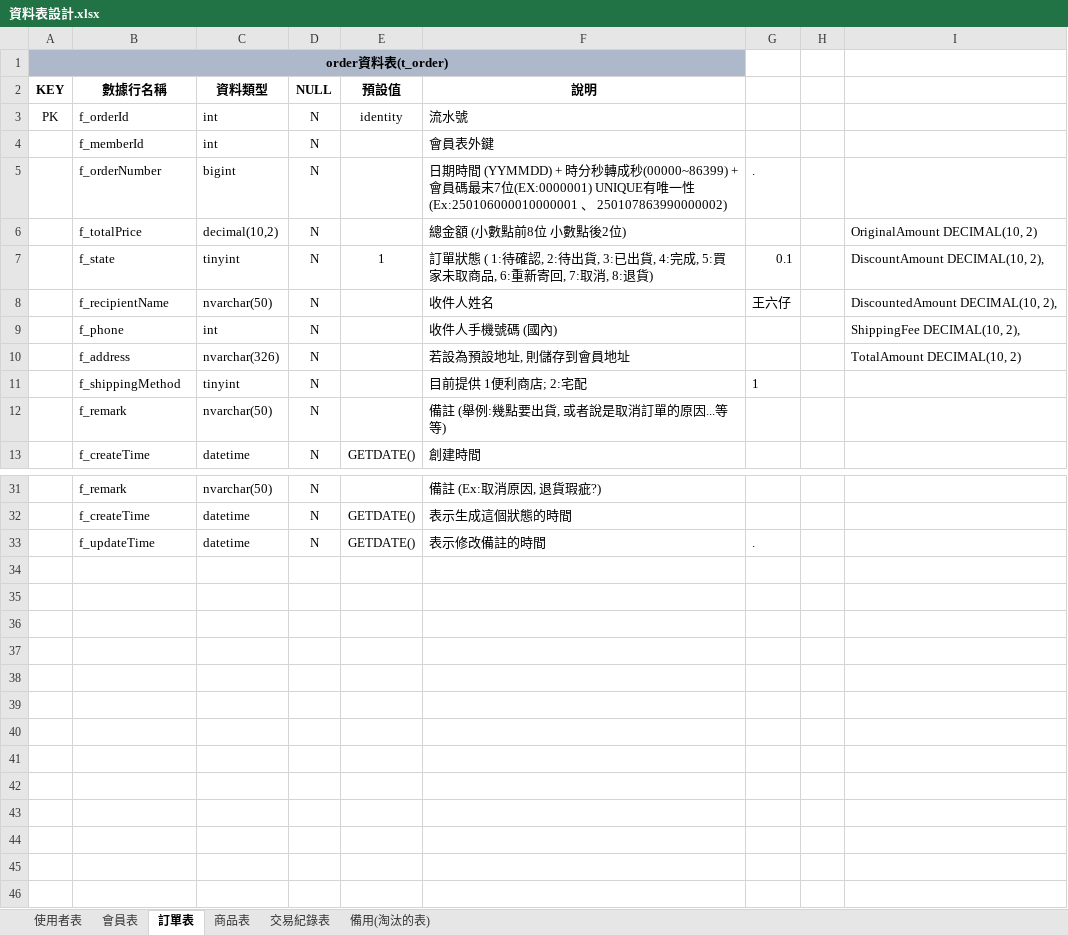
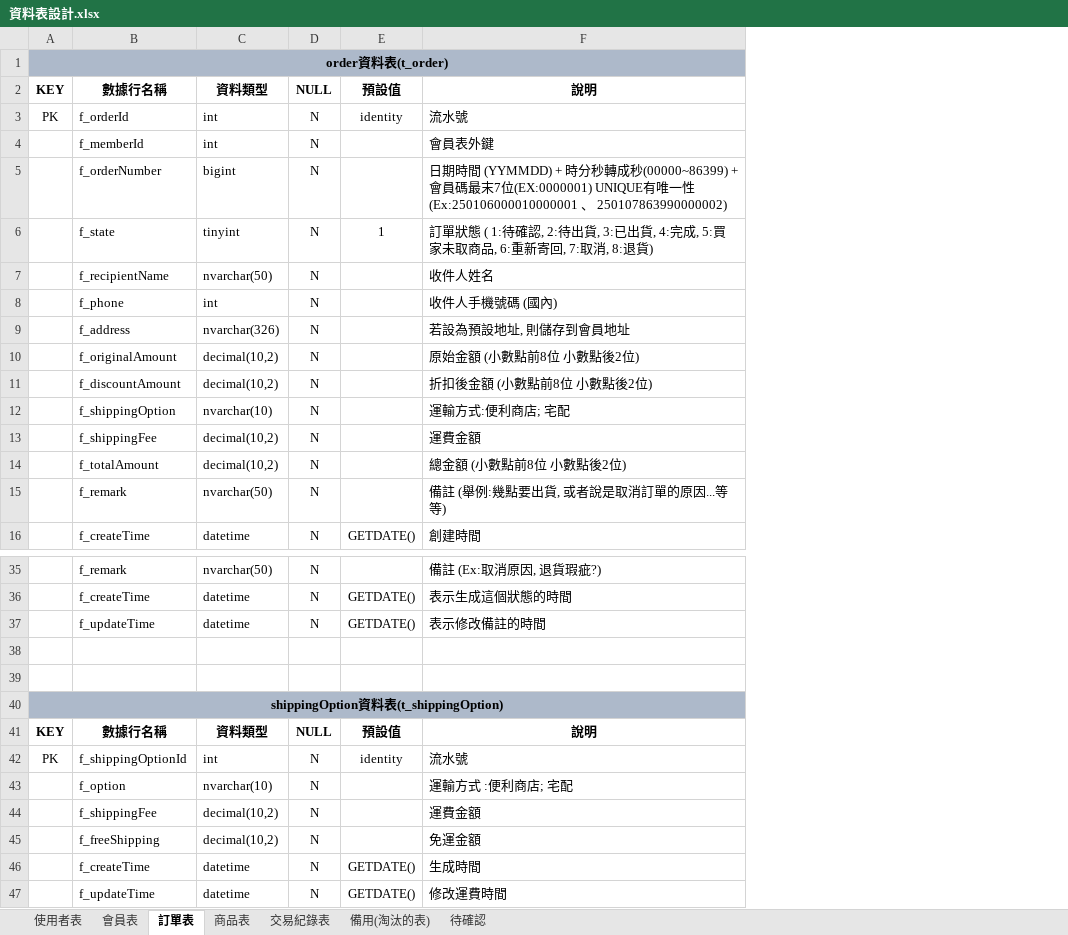
Before and after one commit to Annie033088/ShoppingWeb, an Excel workbook: document/ProjectUsing/SqlDataTableNotes/資料表設計.xlsx, sheet 訂單表, drawn as a sheet; only a part is shown, gaps mark what is left out; values as stored, in another font and other column widths than the file's, no borders; removed rows and columns are numbered as before the commit, all else as after; the diff covers the shown part only; the diff names each change by its address in the sheet, - before the commit and + after, or states it on an @@ line.

Commit message:
2025-01-15 1.修改訂單資料表 	修改欄位: 		f_totalPrice=>f_totalAmount 		f_shippingMethod INT=>f_shippingOption NVARCHAR(10) 	新增欄位: 		f_originalAmount.f_discountAmount.f_shippingFee
2.修改訂單商品資料表
	修改表名稱:
		t_orderProductStyle=>t_orderItem
	修改欄位:
		f_orderProductStyleId=>f_orderItemId
	刪除欄位:
		f_productStyleId
	新增欄位:
		f_productName.f_style

3.新增運輸方式資料表
	t_shippingOption
	f_shippingOptionId.f_option 貨運方式.f_shippingFee 運費金額.f_freeShipping 免運金額.f_createTime.f_updateTime

4.完成運輸費用設定(不可新增只可修改 預設運輸方式為便利商店跟宅配)

Signed-off-by: Annie <FengMu9966@gmail.com>

```diff
--- a/document/ProjectUsing/SqlDataTableNotes/資料表設計.xlsx (sheet 訂單表)
+++ b/document/ProjectUsing/SqlDataTableNotes/資料表設計.xlsx (sheet 訂單表)
+sheet tab: 待確認
-column G, row 5: .; rows 7-8: 0.1 | 王六仔; row 33: .
-column H, empty
-column I, rows 7-10: DiscountAmount DECIMAL(10, 2), | DiscountedAmount DECIMAL(10, 2), | ShippingFee DECIMAL(10, 2), | TotalAmount DECIMAL(10, 2)
-row 6:  | f_totalPrice | decimal(10,2) | N |  | 總金額 (小數點前8位 小數點後2位) |  |  | OriginalAmount DECIMAL(10, 2)
-row 11:  | f_shippingMethod | tinyint | N |  | 目前提供 1便利商店; 2:宅配 | 1
+row 10:  | f_originalAmount | decimal(10,2) | N |  | 原始金額 (小數點前8位 小數點後2位)
+row 11:  | f_discountAmount | decimal(10,2) | N |  | 折扣後金額 (小數點前8位 小數點後2位)
+row 12:  | f_shippingOption | nvarchar(10) | N |  | 運輸方式:便利商店; 宅配
+row 13:  | f_shippingFee | decimal(10,2) | N |  | 運費金額
+row 14:  | f_totalAmount | decimal(10,2) | N |  | 總金額 (小數點前8位 小數點後2位)
+row 38: (empty)
+row 39: (empty)
+row 40: shippingOption資料表(t_shippingOption)
+row 41: KEY | 數據行名稱 | 資料類型 | NULL | 預設值 | 說明
+row 42: PK | f_shippingOptionId | int | N | identity | 流水號
+row 43:  | f_option | nvarchar(10) | N |  | 運輸方式 :便利商店; 宅配
+row 44:  | f_shippingFee | decimal(10,2) | N |  | 運費金額
+row 45:  | f_freeShipping | decimal(10,2) | N |  | 免運金額
+row 46:  | f_createTime | datetime | N | GETDATE() | 生成時間
+row 47:  | f_updateTime | datetime | N | GETDATE() | 修改運費時間
```
Also changed, not shown: 2 added rows, 1 removed row and 2 edited cells elsewhere in this sheet, sheet 交易紀錄表, sheet 備用(淘汰的表), sheet 商品表, 30 other files.
